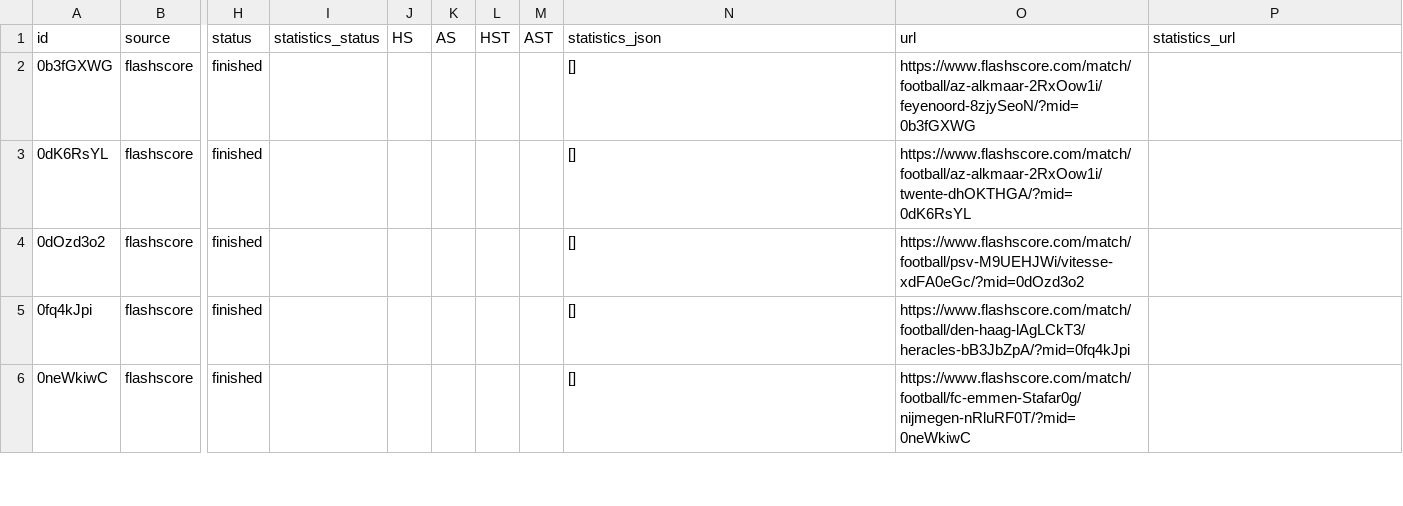
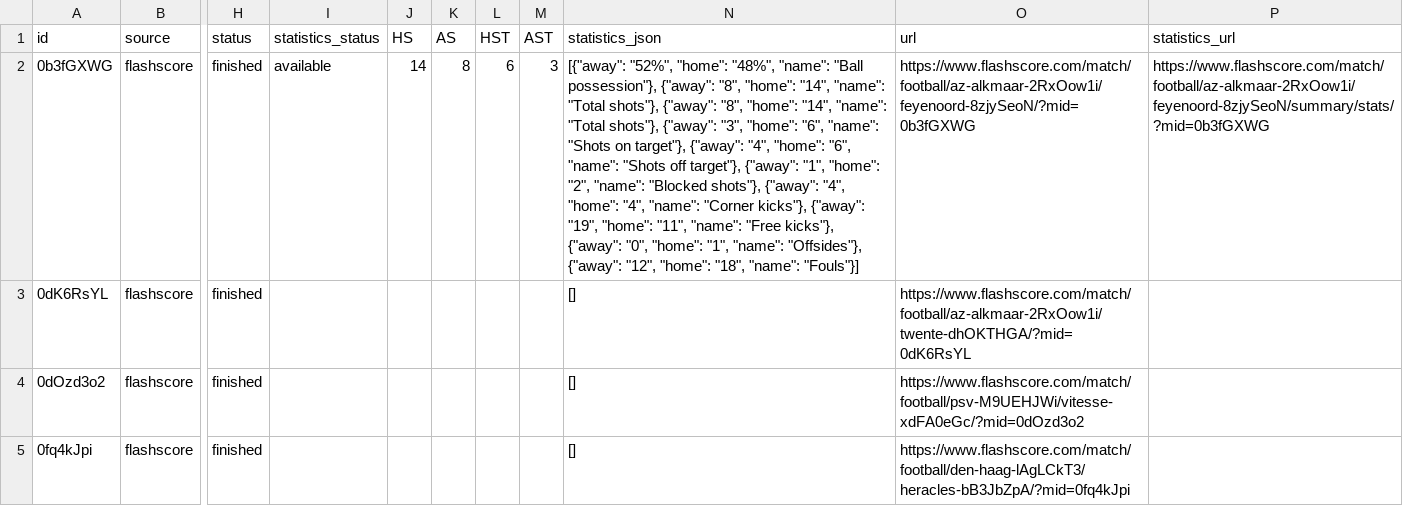
Before and after one commit to JAXON220803/data_scrapping, a CSV file: data/Netherlands/N1/2016-2017/flashscore/matches.csv, drawn as a sheet; only a part is shown, gaps mark what is left out; the shorter side is filled out with more unchanged rows; the diff covers the shown part only; the diff names each change by its address in the sheet, - before the commit and + after, or states it on an @@ line.

```diff
--- a/data/Netherlands/N1/2016-2017/flashscore/matches.csv
+++ b/data/Netherlands/N1/2016-2017/flashscore/matches.csv
-I2 (statistics_status): (empty)
+I2 (statistics_status): available
-J2 (HS): (empty)
+J2 (HS): 14
-K2 (AS): (empty)
+K2 (AS): 8
-L2 (HST): (empty)
+L2 (HST): 6
-M2 (AST): (empty)
+M2 (AST): 3
-N2 (statistics_json): []
+N2 (statistics_json): [{"away": "52%", "home": "48%", "name": "Ball possession"}, {"away": "8", "home": "14", "name": "Total shots"}, {"away": "8", "home": "14", "name": "Total shots"}, {"away": "3", "home": "6", "name": "Shots on target"}, {"away": "4", "home": "6", "name": "Shots off target"}, {"away": "1", "home": "2", "name": "Blocked shots"}, {"away": "4", "home": "4", "name": "Corner kicks"}, {"away": "19", "home": "11", "name": "Free kicks"}, {"away": "0", "home": "1", "name": "Offsides"}, {"away": "12", "home": "18", "name": "Fouls"}]
-P2 (statistics_url): (empty)
+P2 (statistics_url): https://www.flashscore.com/match/football/az-alkmaar-2RxOow1i/feyenoord-8zjySeoN/summary/stats/?mid=0b3fGXWG
```
Also changed, not shown: 35 edited cells elsewhere in this file, filled/Netherlands/2016-2017/N1.csv, 5 other files.
